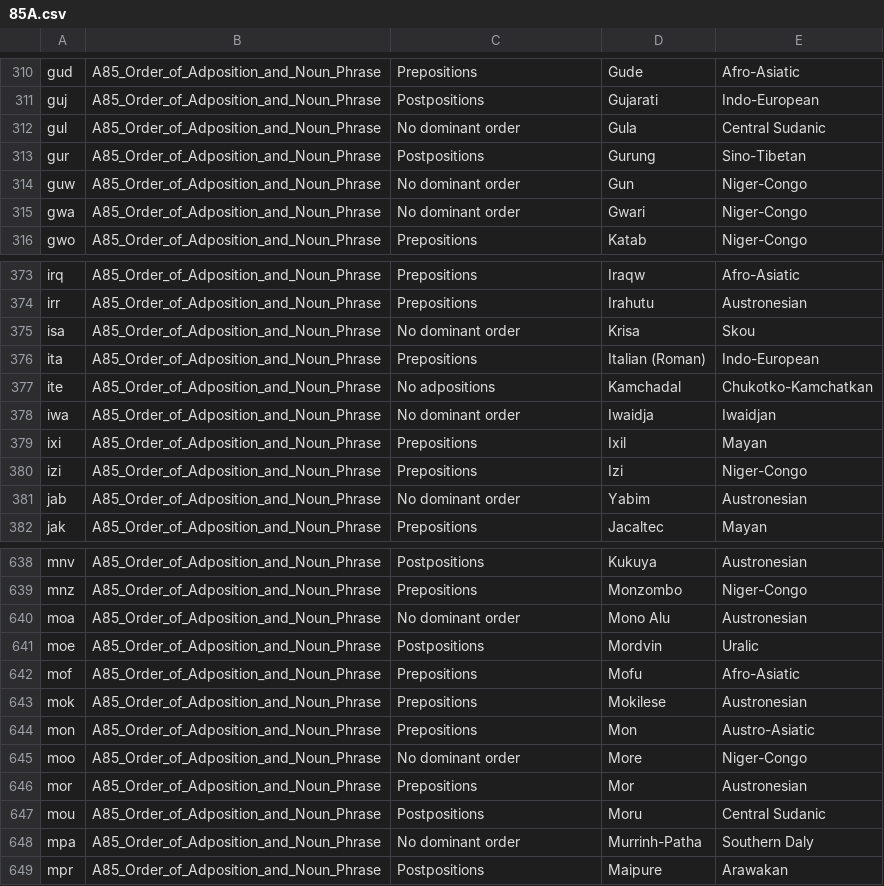
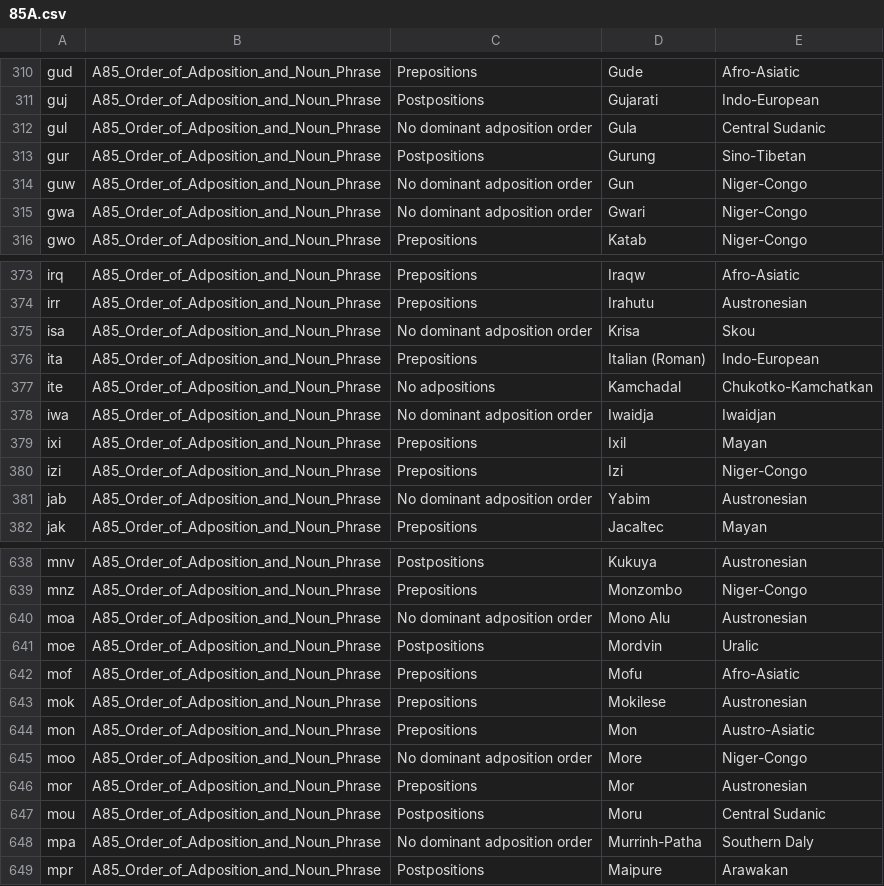
Before and after one commit to Eszettfors/DH-Tools-universals, a CSV file: Processed/85A.csv, drawn as a sheet; only a part is shown, gaps mark what is left out; the diff covers the shown part only.

```diff
--- a/Processed/85A.csv
+++ b/Processed/85A.csv
@@ -311,6 +311,6 @@ gud,A85_Order_of_Adposition_and_Noun_Phrase,Prepositions,Gude,Afro-Asiatic
 guj,A85_Order_of_Adposition_and_Noun_Phrase,Postpositions,Gujarati,Indo-European
-gul,A85_Order_of_Adposition_and_Noun_Phrase,No dominant order,Gula,Central Sudanic
+gul,A85_Order_of_Adposition_and_Noun_Phrase,No dominant adposition order,Gula,Central Sudanic
 gur,A85_Order_of_Adposition_and_Noun_Phrase,Postpositions,Gurung,Sino-Tibetan
-guw,A85_Order_of_Adposition_and_Noun_Phrase,No dominant order,Gun,Niger-Congo
-gwa,A85_Order_of_Adposition_and_Noun_Phrase,No dominant order,Gwari,Niger-Congo
+guw,A85_Order_of_Adposition_and_Noun_Phrase,No dominant adposition order,Gun,Niger-Congo
+gwa,A85_Order_of_Adposition_and_Noun_Phrase,No dominant adposition order,Gwari,Niger-Congo
 gwo,A85_Order_of_Adposition_and_Noun_Phrase,Prepositions,Katab,Niger-Congo
@@ -374,9 +374,9 @@ irq,A85_Order_of_Adposition_and_Noun_Phrase,Prepositions,Iraqw,Afro-Asiatic
 irr,A85_Order_of_Adposition_and_Noun_Phrase,Prepositions,Irahutu,Austronesian
-isa,A85_Order_of_Adposition_and_Noun_Phrase,No dominant order,Krisa,Skou
+isa,A85_Order_of_Adposition_and_Noun_Phrase,No dominant adposition order,Krisa,Skou
 ita,A85_Order_of_Adposition_and_Noun_Phrase,Prepositions,Italian (Roman),Indo-European
 ite,A85_Order_of_Adposition_and_Noun_Phrase,No adpositions,Kamchadal,Chukotko-Kamchatkan
-iwa,A85_Order_of_Adposition_and_Noun_Phrase,No dominant order,Iwaidja,Iwaidjan
+iwa,A85_Order_of_Adposition_and_Noun_Phrase,No dominant adposition order,Iwaidja,Iwaidjan
 ixi,A85_Order_of_Adposition_and_Noun_Phrase,Prepositions,Ixil,Mayan
 izi,A85_Order_of_Adposition_and_Noun_Phrase,Prepositions,Izi,Niger-Congo
-jab,A85_Order_of_Adposition_and_Noun_Phrase,No dominant order,Yabim,Austronesian
+jab,A85_Order_of_Adposition_and_Noun_Phrase,No dominant adposition order,Yabim,Austronesian
 jak,A85_Order_of_Adposition_and_Noun_Phrase,Prepositions,Jacaltec,Mayan
@@ -639,3 +639,3 @@ mnv,A85_Order_of_Adposition_and_Noun_Phrase,Postpositions,Kukuya,Austronesian
 mnz,A85_Order_of_Adposition_and_Noun_Phrase,Prepositions,Monzombo,Niger-Congo
-moa,A85_Order_of_Adposition_and_Noun_Phrase,No dominant order,Mono Alu,Austronesian
+moa,A85_Order_of_Adposition_and_Noun_Phrase,No dominant adposition order,Mono Alu,Austronesian
 moe,A85_Order_of_Adposition_and_Noun_Phrase,Postpositions,Mordvin,Uralic
@@ -644,6 +644,6 @@ mok,A85_Order_of_Adposition_and_Noun_Phrase,Prepositions,Mokilese,Austronesian
 mon,A85_Order_of_Adposition_and_Noun_Phrase,Prepositions,Mon,Austro-Asiatic
-moo,A85_Order_of_Adposition_and_Noun_Phrase,No dominant order,More,Niger-Congo
+moo,A85_Order_of_Adposition_and_Noun_Phrase,No dominant adposition order,More,Niger-Congo
 mor,A85_Order_of_Adposition_and_Noun_Phrase,Prepositions,Mor,Austronesian
 mou,A85_Order_of_Adposition_and_Noun_Phrase,Postpositions,Moru,Central Sudanic
-mpa,A85_Order_of_Adposition_and_Noun_Phrase,No dominant order,Murrinh-Patha,Southern Daly
+mpa,A85_Order_of_Adposition_and_Noun_Phrase,No dominant adposition order,Murrinh-Patha,Southern Daly
 mpr,A85_Order_of_Adposition_and_Noun_Phrase,Postpositions,Maipure,Arawakan
```
Also changed, not shown: 49 edited cells elsewhere in this file, Processed/86A.csv, 1 other file.
